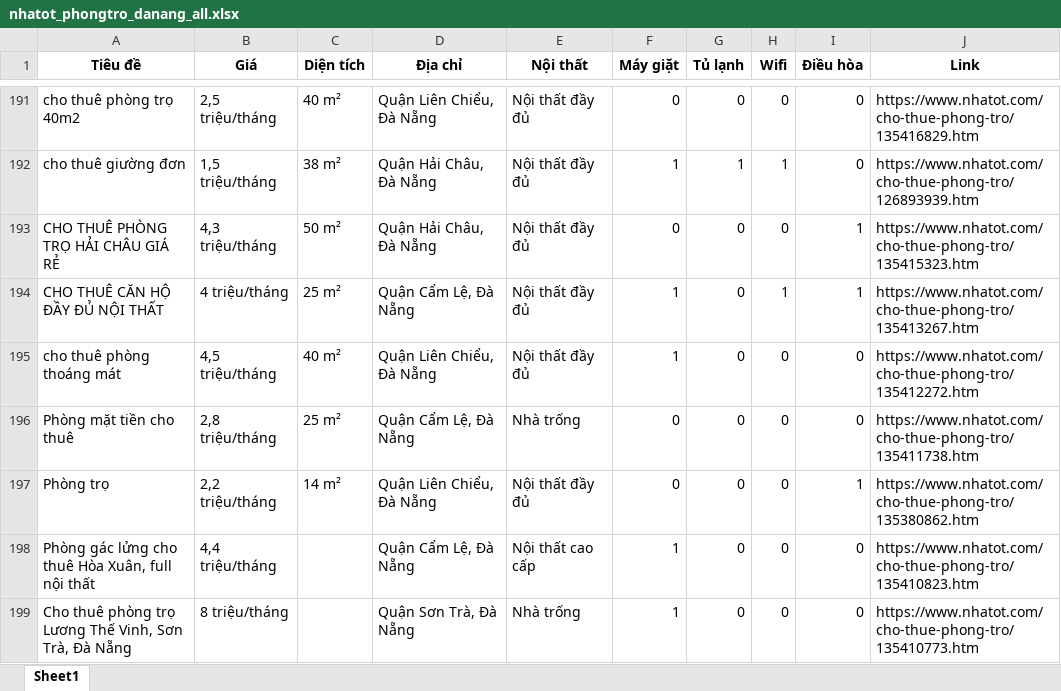
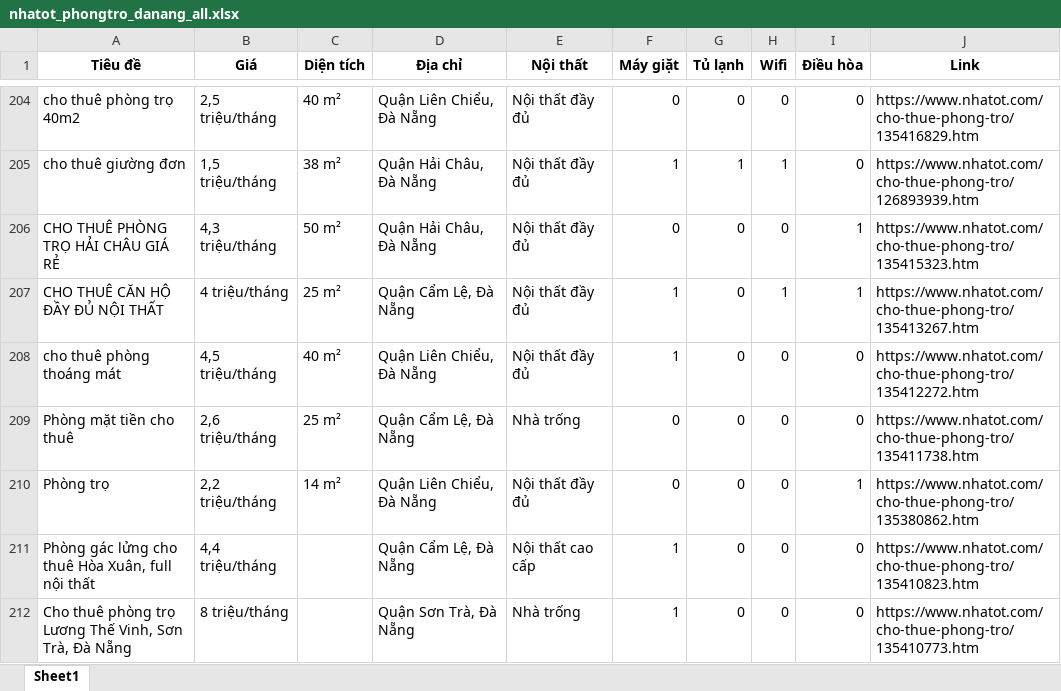
Before and after one commit to 5ude-k/c-o-d-li-u-ph-ng-tr-, an Excel workbook: nhatot_phongtro_danang_all.xlsx, sheet Sheet1, drawn as a sheet; only a part is shown, gaps mark what is left out; values as stored, in another font and other column widths than the file's, no borders; addresses are those after the commit; the diff covers the shown part only; the diff names each change by its address in the sheet, - before the commit and + after, or states it on an @@ line.

```diff
--- a/nhatot_phongtro_danang_all.xlsx (sheet Sheet1)
+++ b/nhatot_phongtro_danang_all.xlsx (sheet Sheet1)
-B209 (Giá): 2,8 triệu/tháng
+B209 (Giá): 2,6 triệu/tháng
```
Also changed, not shown: 15 added rows, 47 removed rows, 16 moved rows and 7 edited cells elsewhere in this sheet, 3 other files.
